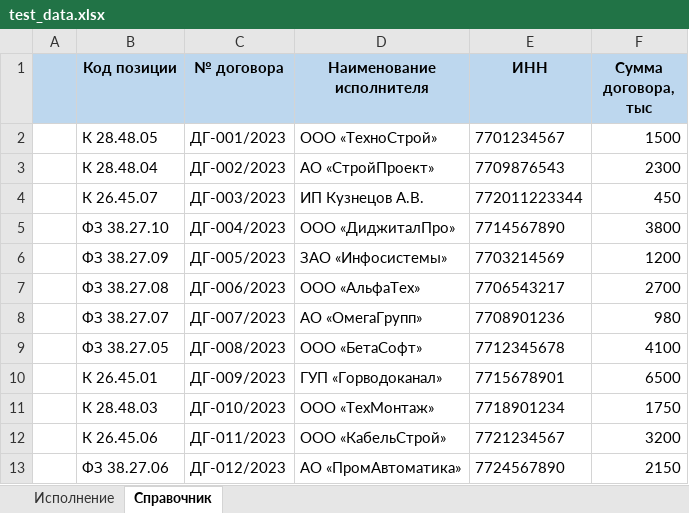
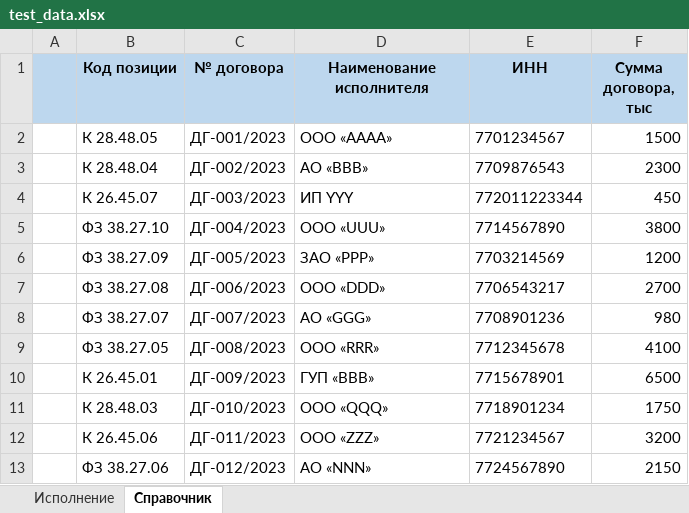
Before and after one commit to CHVEDS/FPexcel, an Excel workbook: test_data.xlsx, sheet Справочник, drawn as a sheet; values as stored, in another font and other column widths than the file's, no borders; the diff names each change by its address in the sheet, - before the commit and + after, or states it on an @@ line.

```diff
--- a/test_data.xlsx (sheet Справочник)
+++ b/test_data.xlsx (sheet Справочник)
-D2 (Наименование исполнителя): ООО «ТехноСтрой»
+D2 (Наименование исполнителя): ООО «AAAA»
-D3 (Наименование исполнителя): АО «СтройПроект»
+D3 (Наименование исполнителя): АО «BBB»
-D4 (Наименование исполнителя): ИП Кузнецов А.В.
+D4 (Наименование исполнителя): ИП YYY
-D5 (Наименование исполнителя): ООО «ДиджиталПро»
+D5 (Наименование исполнителя): ООО «UUU»
-D6 (Наименование исполнителя): ЗАО «Инфосистемы»
+D6 (Наименование исполнителя): ЗАО «PPP»
-D7 (Наименование исполнителя): ООО «АльфаТех»
+D7 (Наименование исполнителя): ООО «DDD»
-D8 (Наименование исполнителя): АО «ОмегаГрупп»
+D8 (Наименование исполнителя): АО «GGG»
-D9 (Наименование исполнителя): ООО «БетаСофт»
+D9 (Наименование исполнителя): ООО «RRR»
-D10 (Наименование исполнителя): ГУП «Горводоканал»
+D10 (Наименование исполнителя): ГУП «BBB»
-D11 (Наименование исполнителя): ООО «ТехМонтаж»
+D11 (Наименование исполнителя): ООО «QQQ»
-D12 (Наименование исполнителя): ООО «КабельСтрой»
+D12 (Наименование исполнителя): ООО «ZZZ»
-D13 (Наименование исполнителя): АО «ПромАвтоматика»
+D13 (Наименование исполнителя): АО «NNN»
```
Also changed, not shown: sheet Исполнение, charts or pictures.
